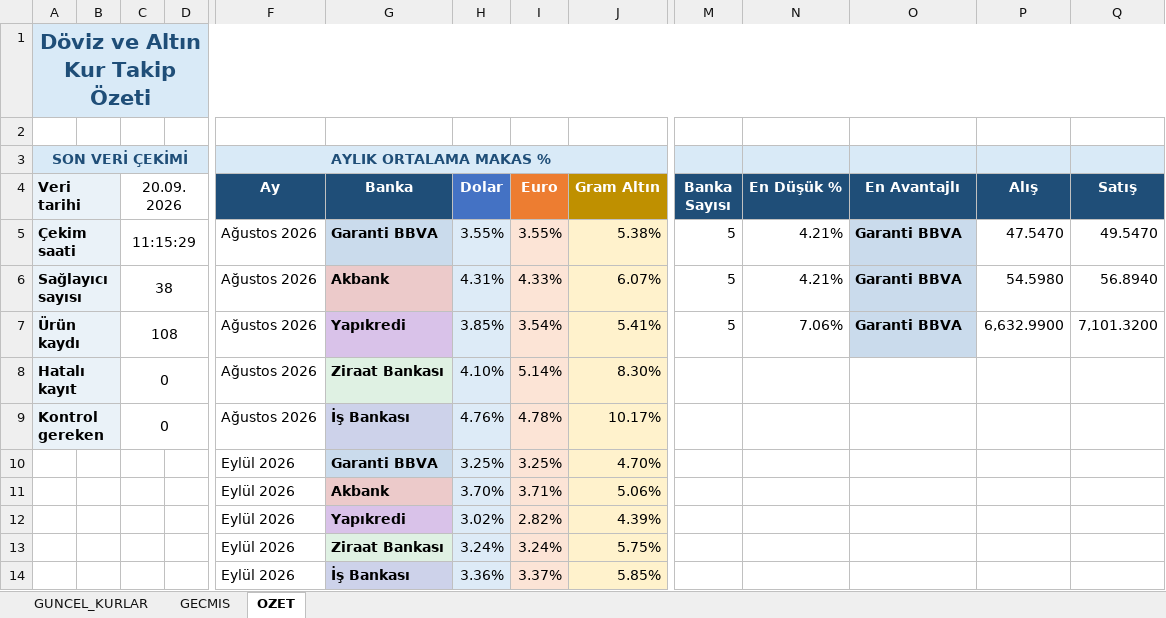
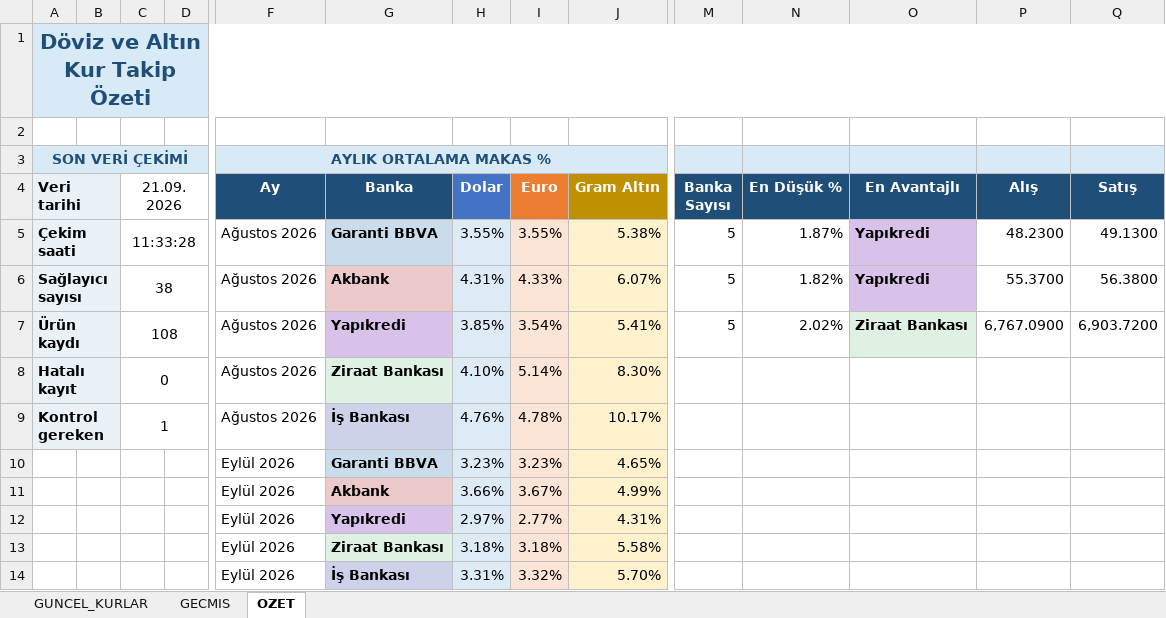
Before and after one commit to OdemeUrunleri/banka-kurlari-takip, an Excel workbook: output/banka_kurlari.xlsx, sheet OZET, drawn as a sheet; only a part is shown, gaps mark what is left out; values as stored, in another font and other column widths than the file's, no borders; charts and pictures not drawn; removed rows and columns are numbered as before the commit, all else as after; rows hold the shown columns only; the diff names each change by its address in the sheet, - before the commit and + after, or states it on an @@ line.

```diff
--- a/output/banka_kurlari.xlsx (sheet OZET)
+++ b/output/banka_kurlari.xlsx (sheet OZET)
-C4: 20.09.2026
+C4: 21.09.2026
-C5 (21.09.2026): 11:15:29
+C5 (21.09.2026): 11:33:28
-N5 (En Düşük %): 4.21%
+N5 (En Düşük %): 1.87%
-O5:O6 (En Avantajlı): Garanti BBVA
+O5:O6 (En Avantajlı): Yapıkredi
-O5:O6 fill: #CADBEC
+O5:O6 fill: #D9C2E9
-P5 (Alış): 47.5470
+P5 (Alış): 48.2300
-Q5 (Satış): 49.5470
+Q5 (Satış): 49.1300
-N6 (En Düşük %): 4.21%
+N6 (En Düşük %): 1.82%
-P6 (Alış): 54.5980
+P6 (Alış): 55.3700
-Q6 (Satış): 56.8940
+Q6 (Satış): 56.3800
-N7 (En Düşük %): 7.06%
+N7 (En Düşük %): 2.02%
-O7 (En Avantajlı): Garanti BBVA
+O7 (En Avantajlı): Ziraat Bankası
-P7 (Alış): 6,632.9900
+P7 (Alış): 6,767.0900
-Q7 (Satış): 7,101.3200
+Q7 (Satış): 6,903.7200
-C9 (21.09.2026): 0
+C9 (21.09.2026): 1
-row 10:  |  |  |  | Eylül 2026 | Garanti BBVA | 3.25% | 3.25% | 4.70%
-row 11:  |  |  |  | Eylül 2026 | Akbank | 3.70% | 3.71% | 5.06%
-row 12:  |  |  |  | Eylül 2026 | Yapıkredi | 3.02% | 2.82% | 4.39%
-row 13:  |  |  |  | Eylül 2026 | Ziraat Bankası | 3.24% | 3.24% | 5.75%
-row 14:  |  |  |  | Eylül 2026 | İş Bankası | 3.36% | 3.37% | 5.85%
+row 10:  |  |  |  | Eylül 2026 | Garanti BBVA | 3.23% | 3.23% | 4.65%
+row 11:  |  |  |  | Eylül 2026 | Akbank | 3.66% | 3.67% | 4.99%
+row 12:  |  |  |  | Eylül 2026 | Yapıkredi | 2.97% | 2.77% | 4.31%
+row 13:  |  |  |  | Eylül 2026 | Ziraat Bankası | 3.18% | 3.18% | 5.58%
+row 14:  |  |  |  | Eylül 2026 | İş Bankası | 3.31% | 3.32% | 5.70%
```
Also changed, not shown: sheet GECMIS, sheet GUNCEL_KURLAR, charts or pictures, 2 other files.
